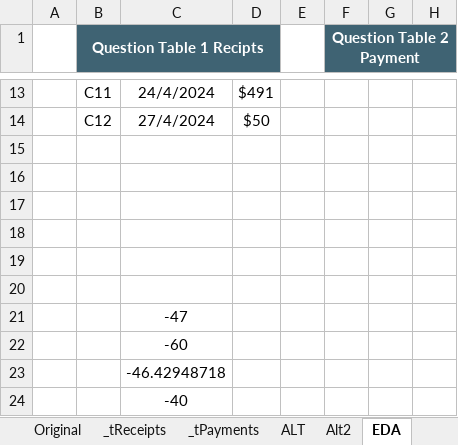
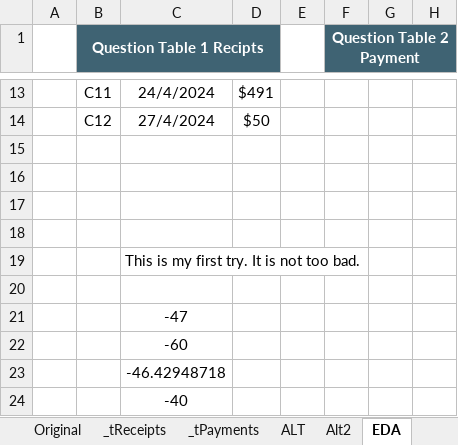
Before and after one commit to ziggle/PowerQueryBitsAndPieces, an Excel workbook: CH-120 payments Durations.xlsx, sheet EDA, drawn as a sheet; only a part is shown, gaps mark what is left out; values as stored, in another font and other column widths than the file's, no borders; the diff names each change by its address in the sheet, - before the commit and + after, or states it on an @@ line.

Commit message:
Added minor comment. I think this can still be simplified

```diff
--- a/CH-120 payments Durations.xlsx (sheet EDA)
+++ b/CH-120 payments Durations.xlsx (sheet EDA)
-C19: (empty)
+C19: This is my first try. It is not too bad.
```
